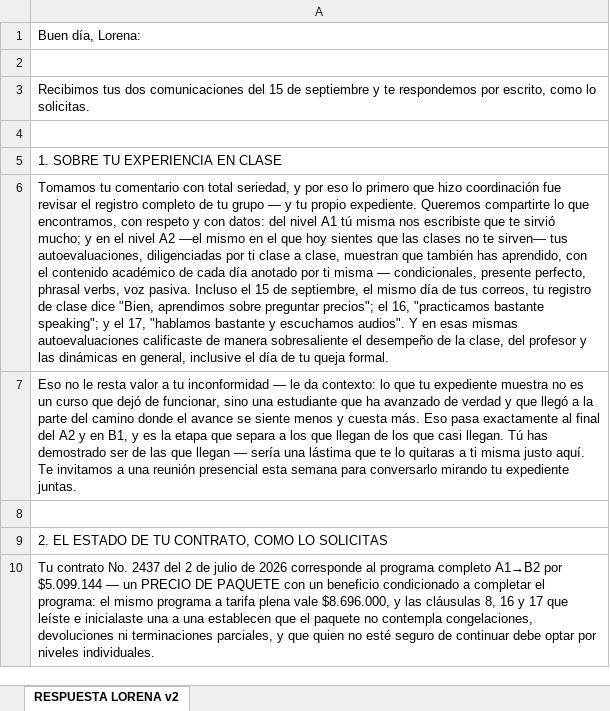
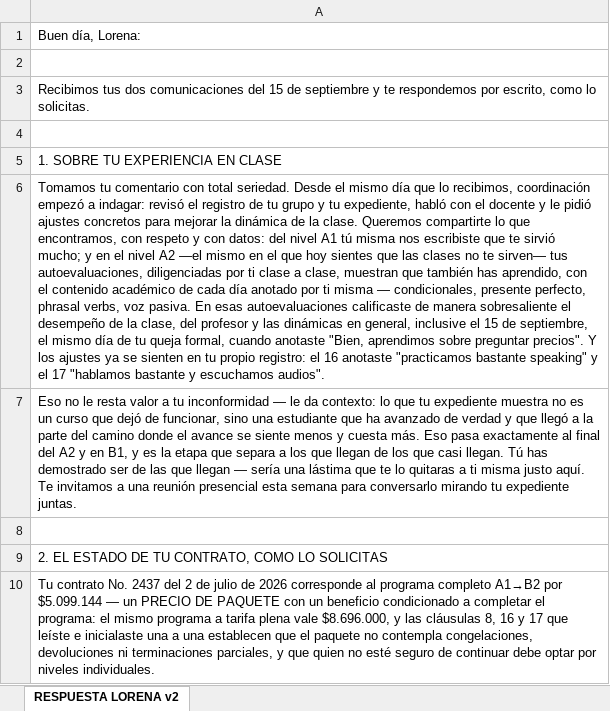
Before and after one commit to gomezrdiana/Plan-academico, an Excel workbook: recursos/experiencia_cliente/Lorena/RESPUESTA_LORENA.xlsx, sheet RESPUESTA LORENA v2, drawn as a sheet; only a part is shown; values as stored, in another font and other column widths than the file's, no borders; the diff names each change by its address in the sheet, - before the commit and + after, or states it on an @@ line.

```diff
--- a/recursos/experiencia_cliente/Lorena/RESPUESTA_LORENA.xlsx (sheet RESPUESTA LORENA v2)
+++ b/recursos/experiencia_cliente/Lorena/RESPUESTA_LORENA.xlsx (sheet RESPUESTA LORENA v2)
-A6: …con total seriedad, y por eso lo primero que hizo coordinación fue revisar el registro completo de tu grupo — y tu propio expediente. Queremos compartirte lo que encontramos, con respeto y con datos: del nivel A1 tú misma nos escribiste que te sirvió mucho; y en el nivel A2 —el mismo en el que hoy sientes que las clases no te sirven— tus autoevaluaciones, diligenciadas por ti clase a clase, muestran que también has aprendido, con el contenido académico de cada día anotado por ti misma — condicionales, presente perfecto, phrasal verbs, voz pasiva. Incluso el 15 de septiembre, el mismo día de tus correos, tu registro de clase dice "Bien, aprendimos sobre preguntar precios"; el 16, "practicamos bastante speaking"; y el 17, "hablamos bastante y escuchamos audios". Y en esas mismas autoevaluaciones calificaste de manera sobresaliente el desempeño de la clase, del profesor y las dinámicas en general, inclusive el día de tu queja formal.
+A6: …con total seriedad. Desde el mismo día que lo recibimos, coordinación empezó a indagar: revisó el registro de tu grupo y tu expediente, habló con el docente y le pidió ajustes concretos para mejorar la dinámica de la clase. Queremos compartirte lo que encontramos, con respeto y con datos: del nivel A1 tú misma nos escribiste que te sirvió mucho; y en el nivel A2 —el mismo en el que hoy sientes que las clases no te sirven— tus autoevaluaciones, diligenciadas por ti clase a clase, muestran que también has aprendido, con el contenido académico de cada día anotado por ti misma — condicionales, presente perfecto, phrasal verbs, voz pasiva. En esas autoevaluaciones calificaste de manera sobresaliente el desempeño de la clase, del profesor y las dinámicas en general, inclusive el 15 de septiembre, el mismo día de tu queja formal, cuando anotaste "Bien, aprendimos sobre preguntar precios". Y los ajustes ya se sienten en tu propio registro: el 16 anotaste "practicamos bastante speaking" y el 17 "hablamos bastante y escuchamos audios".
```
